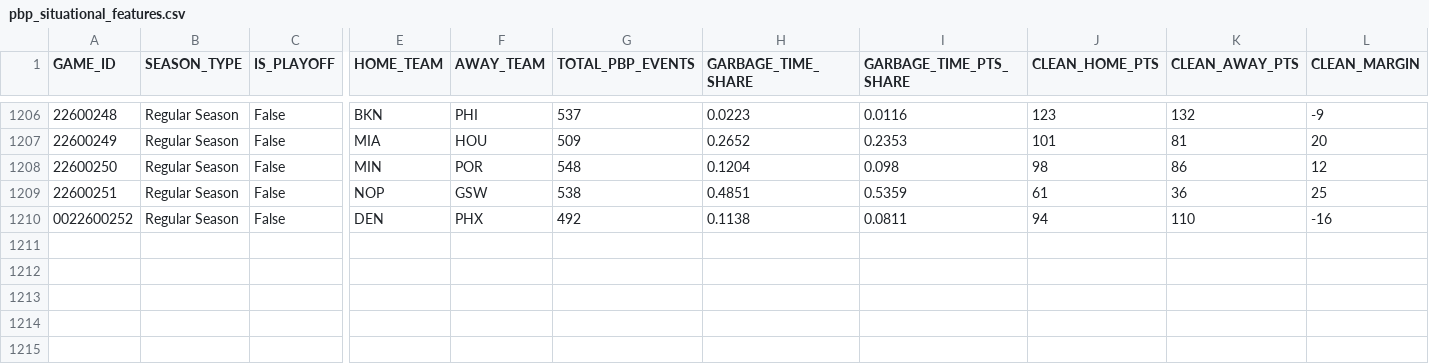
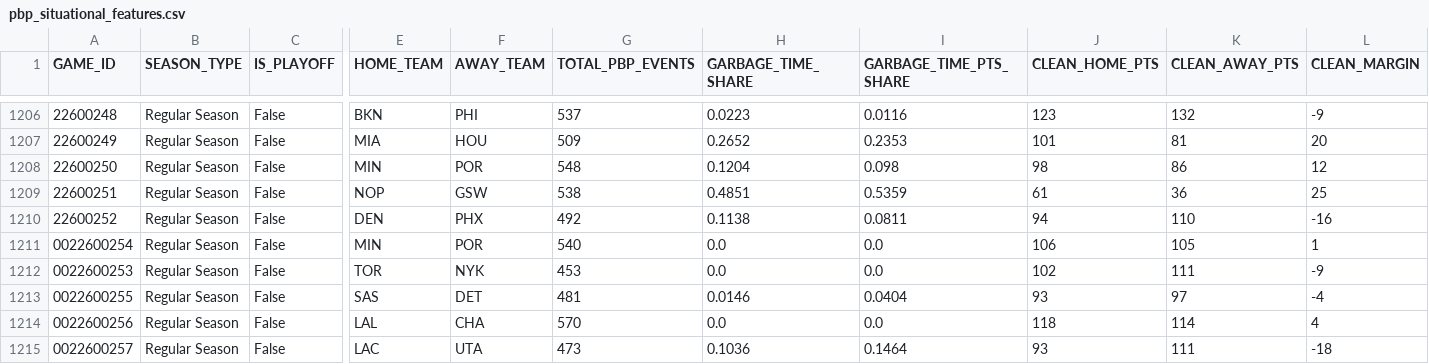
Before and after one commit to Shyesilbas/nbaModelApp, a CSV file: data/training/pbp_situational_features.csv, drawn as a sheet; only a part is shown, gaps mark what is left out; rows hold the shown columns only; the diff names each change by its address in the sheet, - before the commit and + after, or states it on an @@ line.

```diff
--- a/data/training/pbp_situational_features.csv
+++ b/data/training/pbp_situational_features.csv
-A1210 (GAME_ID): 0022600252
+A1210 (GAME_ID): 22600252
+row 1211: 0022600254 | Regular Season | False | MIN | POR | 540 | 0.0 | 0.0 | 106 | 105 | 1
+row 1212: 0022600253 | Regular Season | False | TOR | NYK | 453 | 0.0 | 0.0 | 102 | 111 | -9
+row 1213: 0022600255 | Regular Season | False | SAS | DET | 481 | 0.0146 | 0.0404 | 93 | 97 | -4
+row 1214: 0022600256 | Regular Season | False | LAL | CHA | 570 | 0.0 | 0.0 | 118 | 114 | 4
+row 1215: 0022600257 | Regular Season | False | LAC | UTA | 473 | 0.1036 | 0.1464 | 93 | 111 | -18
```
Also changed, not shown: data/season=2026-27/analysis/team_rosters_live.csv, data/season=2026-27/processed/game_results.csv, 3 other files.
